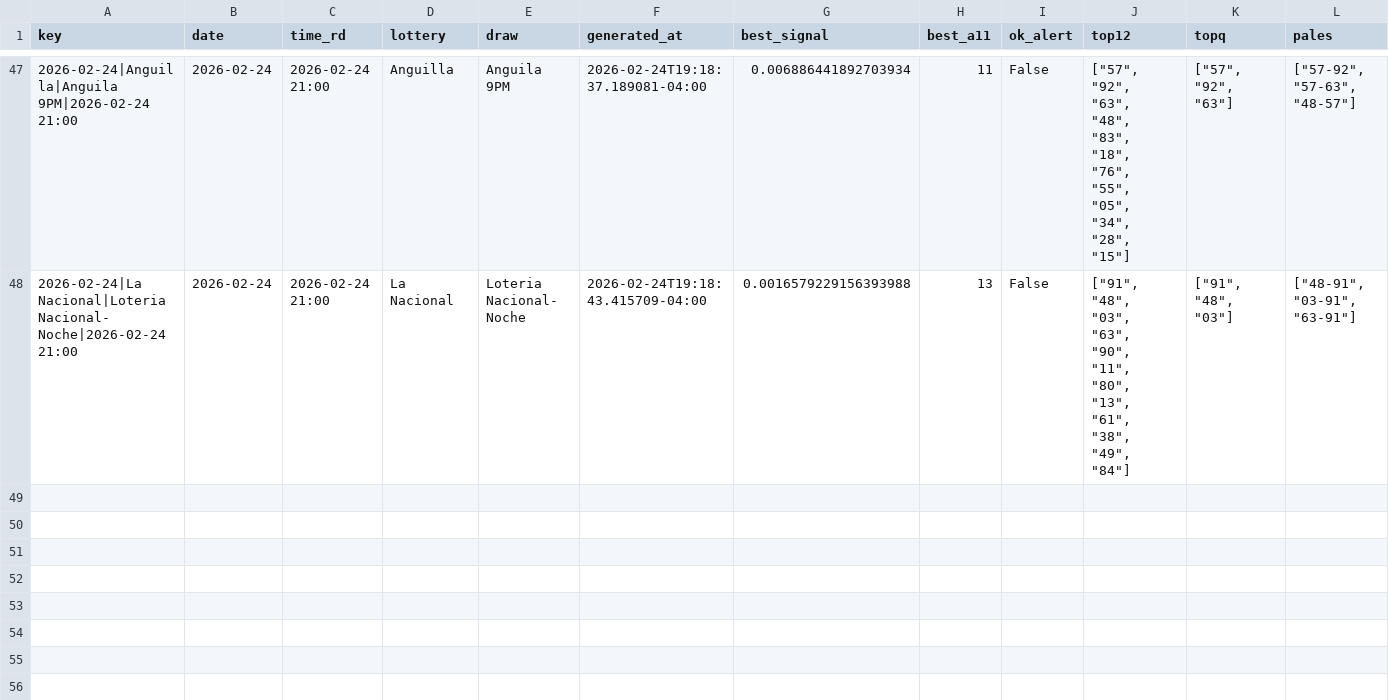
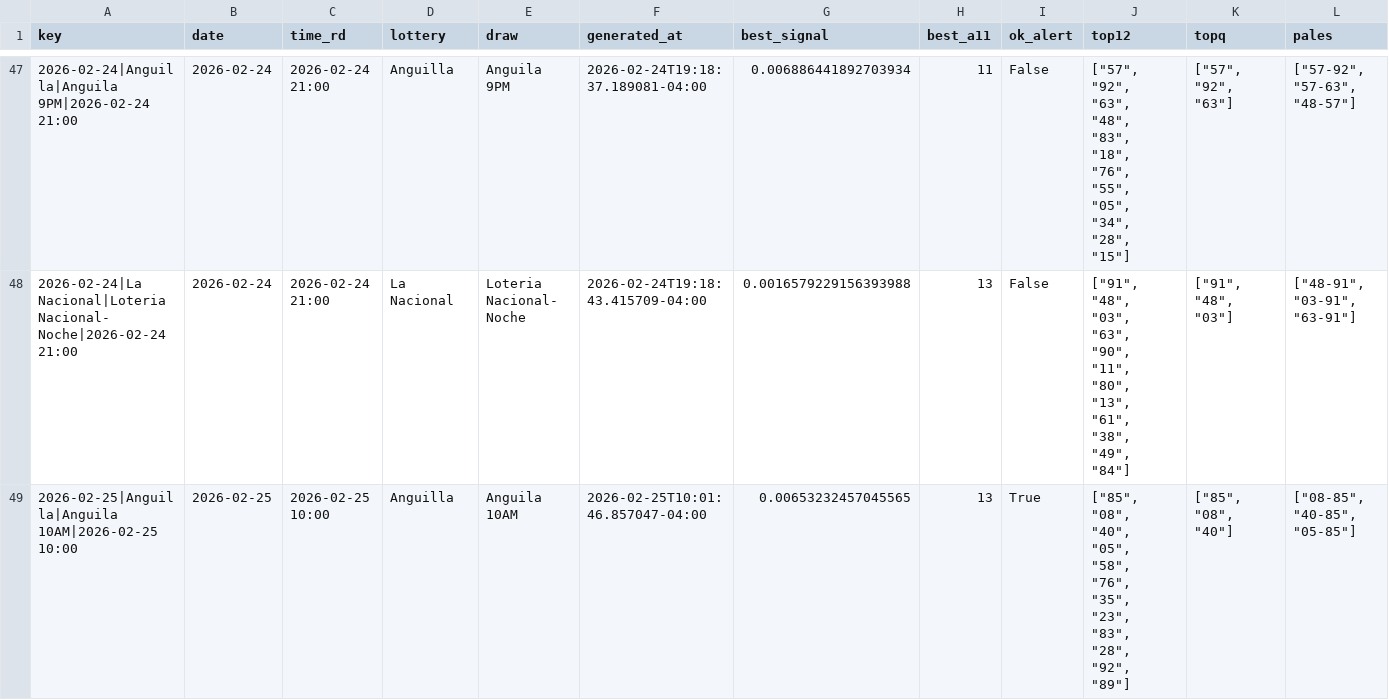
Before and after one commit to carbosota1/COMPARE, a CSV file: data/picks_log.csv, drawn as a sheet; only a part is shown, gaps mark what is left out; rows hold the shown columns only; the diff names each change by its address in the sheet, - before the commit and + after, or states it on an @@ line.

```diff
--- a/data/picks_log.csv
+++ b/data/picks_log.csv
+row 49: 2026-02-25|Anguilla|Anguila 10AM|2026-02-25 10:00 | 2026-02-25 | 2026-02-25 10:00 | Anguilla | Anguila 10AM | 2026-02-25T10:01:46.857047-04:00 | 0.00653232457045565 | 13 | True | ["85", "08", "40", "05", "58", "76", "35", "23", "83", "28", "92", "89"] | ["85", "08", "40"] | ["08-85", "40-85", "05-85"]
```
Also changed, not shown: 3 other files.
